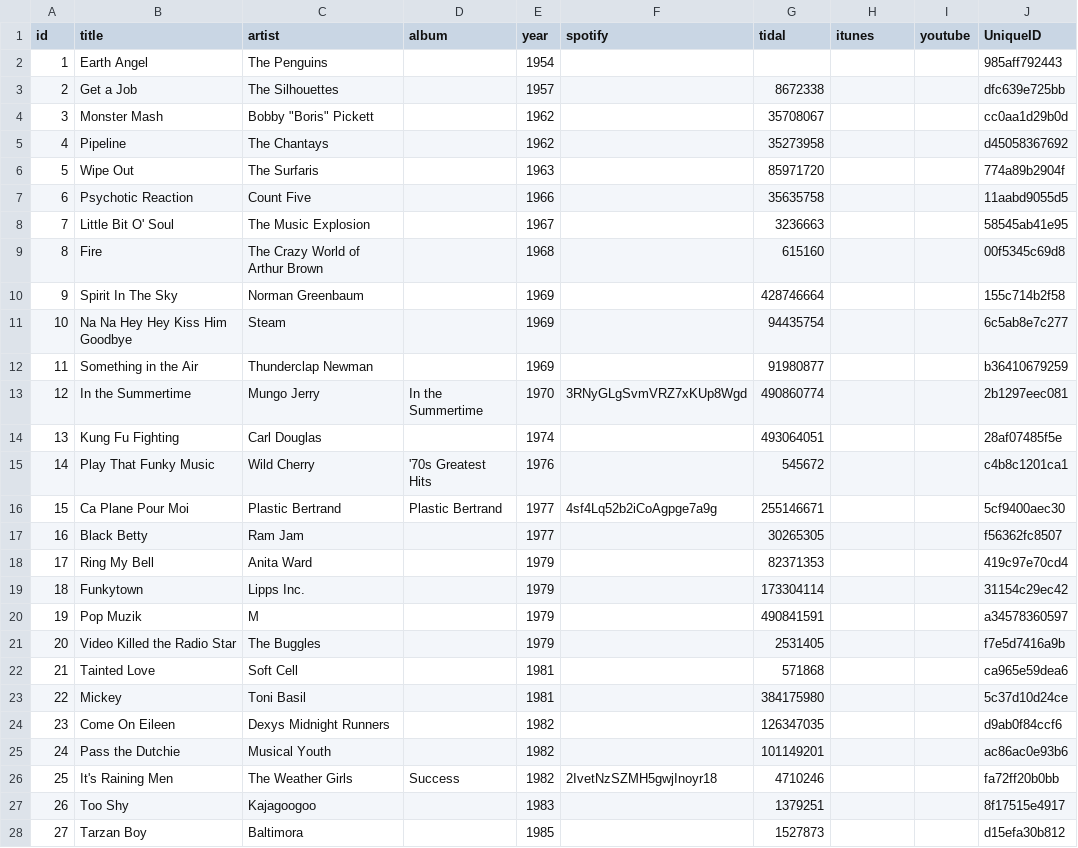
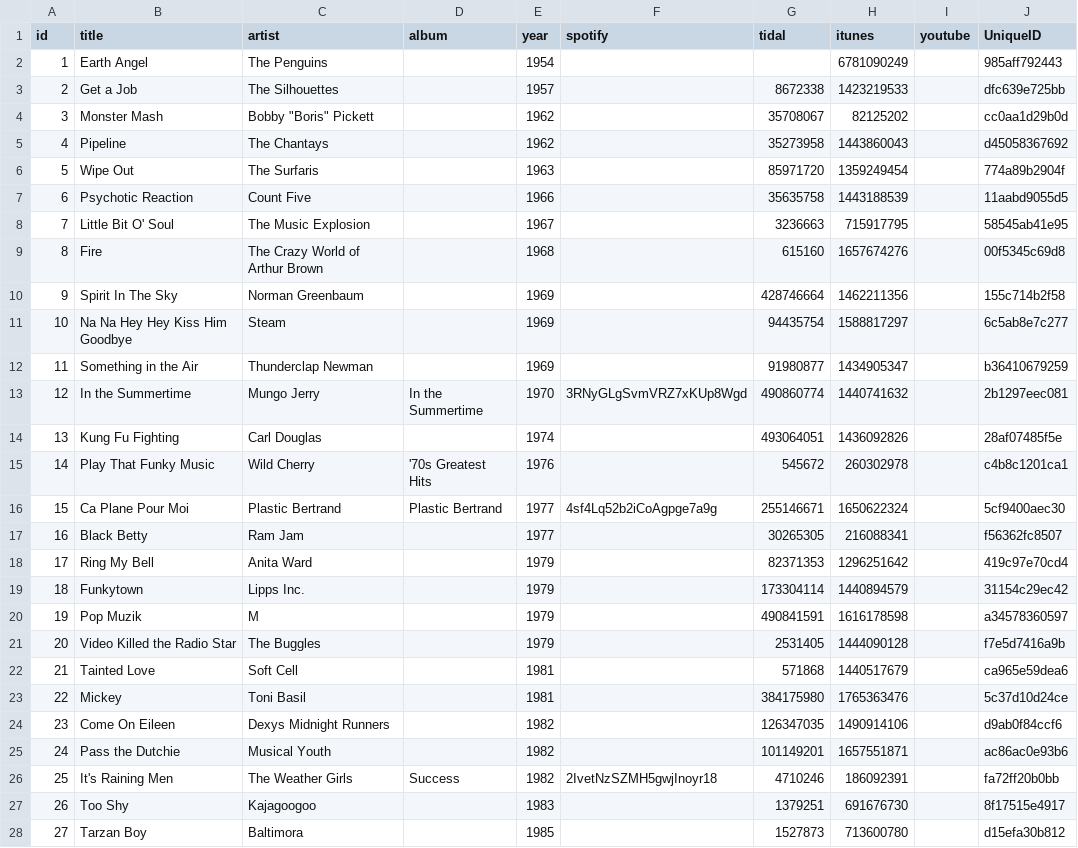
Before and after one commit to GerggZ/rocking-around, a CSV file: web/src/decks/one_hit_wonders.csv, drawn as a sheet; only a part is shown; the diff covers the shown part only.

```diff
--- a/web/src/decks/one_hit_wonders.csv
+++ b/web/src/decks/one_hit_wonders.csv
@@ -1,28 +1,28 @@
 id,title,artist,album,year,spotify,tidal,itunes,youtube,UniqueID
-1,"Earth Angel","The Penguins","",1954,,,,,985aff792443
-2,"Get a Job","The Silhouettes","",1957,,8672338,,,dfc639e725bb
-3,"Monster Mash","Bobby ""Boris"" Pickett","",1962,,35708067,,,cc0aa1d29b0d
-4,"Pipeline","The Chantays","",1962,,35273958,,,d45058367692
-5,"Wipe Out","The Surfaris","",1963,,85971720,,,774a89b2904f
-6,"Psychotic Reaction","Count Five","",1966,,35635758,,,11aabd9055d5
-7,"Little Bit O' Soul","The Music Explosion","",1967,,3236663,,,58545ab41e95
-8,"Fire","The Crazy World of Arthur Brown","",1968,,615160,,,00f5345c69d8
-9,"Spirit In The Sky","Norman Greenbaum","",1969,,428746664,,,155c714b2f58
-10,"Na Na Hey Hey Kiss Him Goodbye","Steam","",1969,,94435754,,,6c5ab8e7c277
-11,"Something in the Air","Thunderclap Newman","",1969,,91980877,,,b36410679259
-12,"In the Summertime","Mungo Jerry","In the Summertime",1970,3RNyGLgSvmVRZ7xKUp8Wgd,490860774,,,2b1297eec081
-13,"Kung Fu Fighting","Carl Douglas","",1974,,493064051,,,28af07485f5e
-14,"Play That Funky Music","Wild Cherry","'70s Greatest Hits",1976,,545672,,,c4b8c1201ca1
-15,"Ca Plane Pour Moi","Plastic Bertrand","Plastic Bertrand",1977,4sf4Lq52b2iCoAgpge7a9g,255146671,,,5cf9400aec30
-16,"Black Betty","Ram Jam","",1977,,30265305,,,f56362fc8507
-17,"Ring My Bell","Anita Ward","",1979,,82371353,,,419c97e70cd4
-18,"Funkytown","Lipps Inc.","",1979,,173304114,,,31154c29ec42
-19,"Pop Muzik","M","",1979,,490841591,,,a34578360597
-20,"Video Killed the Radio Star","The Buggles","",1979,,2531405,,,f7e5d7416a9b
-21,"Tainted Love","Soft Cell","",1981,,571868,,,ca965e59dea6
-22,"Mickey","Toni Basil","",1981,,384175980,,,5c37d10d24ce
-23,"Come On Eileen","Dexys Midnight Runners","",1982,,126347035,,,d9ab0f84ccf6
-24,"Pass the Dutchie","Musical Youth","",1982,,101149201,,,ac86ac0e93b6
-25,"It's Raining Men","The Weather Girls","Success",1982,2IvetNzSZMH5gwjInoyr18,4710246,,,fa72ff20b0bb
-26,"Too Shy","Kajagoogoo","",1983,,1379251,,,8f17515e4917
-27,"Tarzan Boy","Baltimora","",1985,,1527873,,,d15efa30b812
+1,"Earth Angel","The Penguins","",1954,,,6781090249,,985aff792443
+2,"Get a Job","The Silhouettes","",1957,,8672338,1423219533,,dfc639e725bb
+3,"Monster Mash","Bobby ""Boris"" Pickett","",1962,,35708067,82125202,,cc0aa1d29b0d
+4,"Pipeline","The Chantays","",1962,,35273958,1443860043,,d45058367692
+5,"Wipe Out","The Surfaris","",1963,,85971720,1359249454,,774a89b2904f
+6,"Psychotic Reaction","Count Five","",1966,,35635758,1443188539,,11aabd9055d5
+7,"Little Bit O' Soul","The Music Explosion","",1967,,3236663,715917795,,58545ab41e95
+8,"Fire","The Crazy World of Arthur Brown","",1968,,615160,1657674276,,00f5345c69d8
+9,"Spirit In The Sky","Norman Greenbaum","",1969,,428746664,1462211356,,155c714b2f58
+10,"Na Na Hey Hey Kiss Him Goodbye","Steam","",1969,,94435754,1588817297,,6c5ab8e7c277
+11,"Something in the Air","Thunderclap Newman","",1969,,91980877,1434905347,,b36410679259
+12,"In the Summertime","Mungo Jerry","In the Summertime",1970,3RNyGLgSvmVRZ7xKUp8Wgd,490860774,1440741632,,2b1297eec081
+13,"Kung Fu Fighting","Carl Douglas","",1974,,493064051,1436092826,,28af07485f5e
+14,"Play That Funky Music","Wild Cherry","'70s Greatest Hits",1976,,545672,260302978,,c4b8c1201ca1
+15,"Ca Plane Pour Moi","Plastic Bertrand","Plastic Bertrand",1977,4sf4Lq52b2iCoAgpge7a9g,255146671,1650622324,,5cf9400aec30
+16,"Black Betty","Ram Jam","",1977,,30265305,216088341,,f56362fc8507
+17,"Ring My Bell","Anita Ward","",1979,,82371353,1296251642,,419c97e70cd4
+18,"Funkytown","Lipps Inc.","",1979,,173304114,1440894579,,31154c29ec42
+19,"Pop Muzik","M","",1979,,490841591,1616178598,,a34578360597
+20,"Video Killed the Radio Star","The Buggles","",1979,,2531405,1444090128,,f7e5d7416a9b
+21,"Tainted Love","Soft Cell","",1981,,571868,1440517679,,ca965e59dea6
+22,"Mickey","Toni Basil","",1981,,384175980,1765363476,,5c37d10d24ce
+23,"Come On Eileen","Dexys Midnight Runners","",1982,,126347035,1490914106,,d9ab0f84ccf6
+24,"Pass the Dutchie","Musical Youth","",1982,,101149201,1657551871,,ac86ac0e93b6
+25,"It's Raining Men","The Weather Girls","Success",1982,2IvetNzSZMH5gwjInoyr18,4710246,186092391,,fa72ff20b0bb
+26,"Too Shy","Kajagoogoo","",1983,,1379251,691676730,,8f17515e4917
+27,"Tarzan Boy","Baltimora","",1985,,1527873,713600780,,d15efa30b812
```
Also changed, not shown: 33 edited cells elsewhere in this file, web/src/decks/classic.csv, web/src/decks/country.csv, 4 other files.
